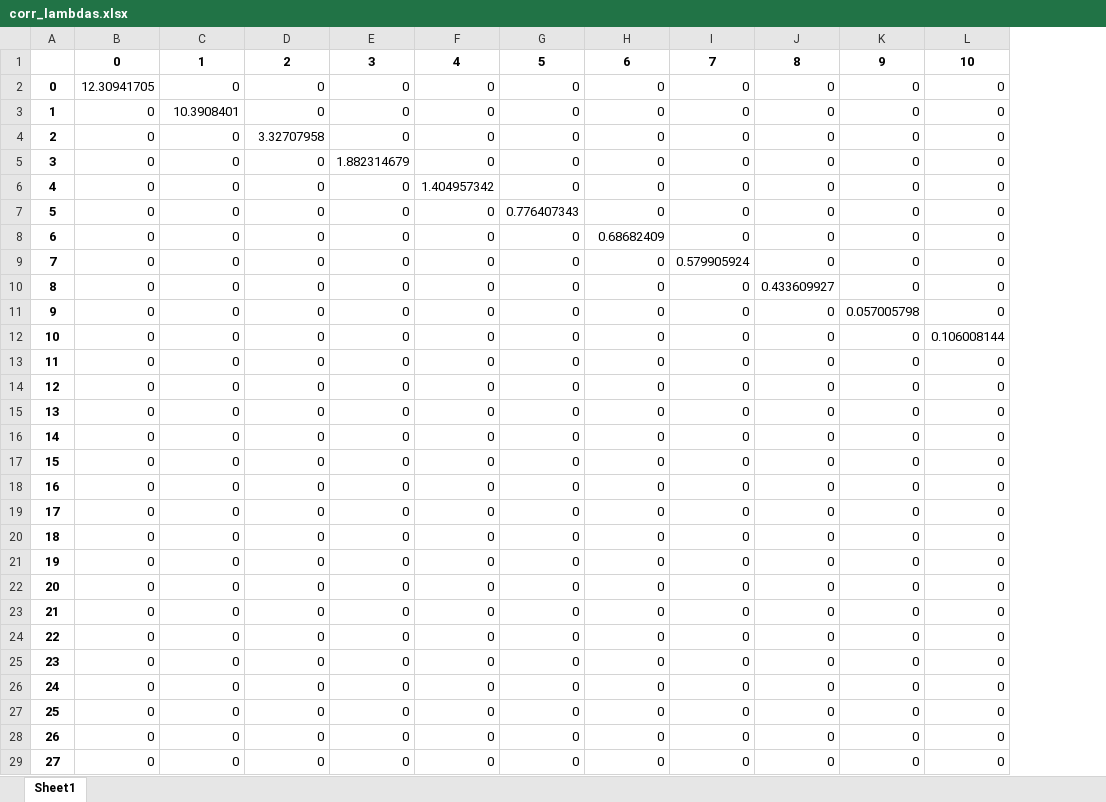
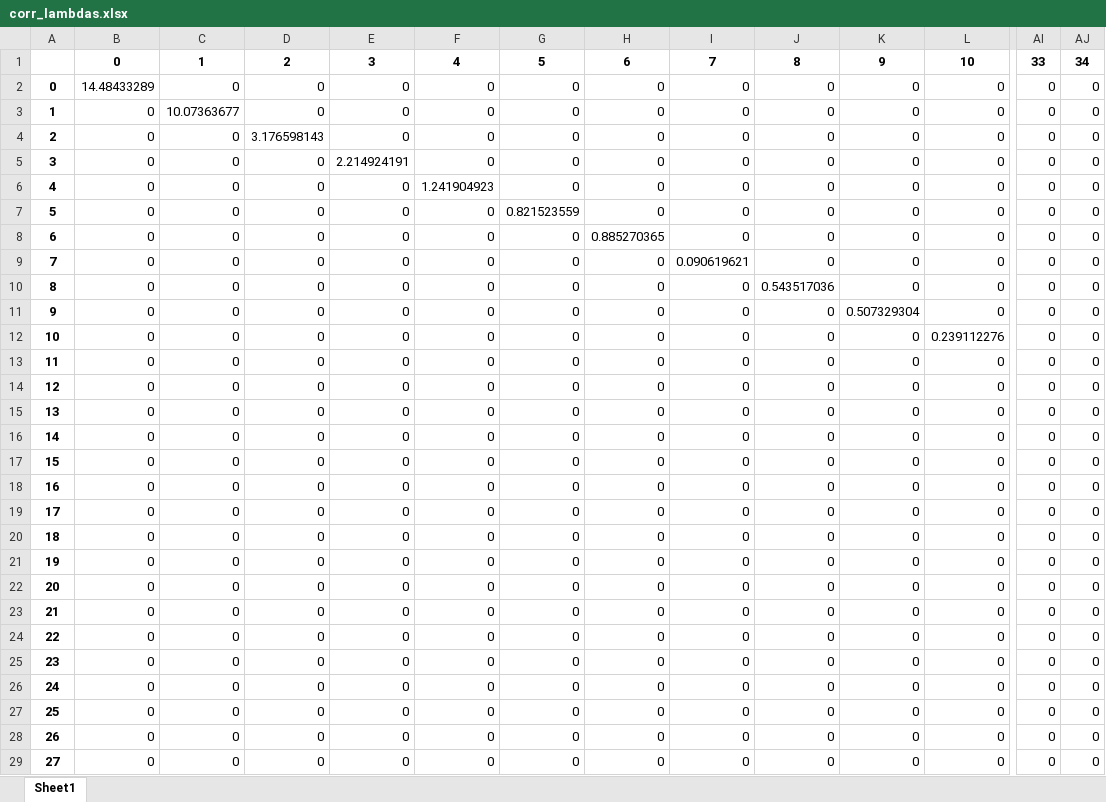
Before and after one commit to Dranikf/multivariate_statistical_analysis, an Excel workbook: ysrs2 ssa/matrixes/corr_lambdas.xlsx, sheet Sheet1, drawn as a sheet; only a part is shown, gaps mark what is left out; values as stored, in another font and other column widths than the file's, no borders; the diff covers the shown part only; the diff names each change by its address in the sheet, - before the commit and + after, or states it on an @@ line.

```diff
--- a/ysrs2 ssa/matrixes/corr_lambdas.xlsx (sheet Sheet1)
+++ b/ysrs2 ssa/matrixes/corr_lambdas.xlsx (sheet Sheet1)
+column AI, rows 1-29: 33 | 0 | 0 | 0 | 0 | 0 | 0 | 0 | 0 | 0 | 0 | 0 | 0 | 0 | 0 | 0 | 0 | 0 | 0 | 0 | 0 | 0 | 0 | 0 | 0 | 0 | 0 | 0 | 0
+column AJ, rows 1-29: 34 | 0 | 0 | 0 | 0 | 0 | 0 | 0 | 0 | 0 | 0 | 0 | 0 | 0 | 0 | 0 | 0 | 0 | 0 | 0 | 0 | 0 | 0 | 0 | 0 | 0 | 0 | 0 | 0
-B2: 12.30941705
+B2: 14.48433289
-C3: 10.3908401
+C3: 10.07363677
-D4: 3.32707958
+D4: 3.176598143
-E5: 1.882314679
+E5: 2.214924191
-F6: 1.404957342
+F6: 1.241904923
-G7: 0.776407343
+G7: 0.821523559
-H8: 0.68682409
+H8: 0.885270365
-I9: 0.579905924
+I9: 0.090619621
-J10: 0.433609927
+J10: 0.543517036
-K11: 0.057005798
+K11: 0.507329304
-L12: 0.106008144
+L12: 0.239112276
```
Also changed, not shown: 2 added rows and 22 edited cells elsewhere in this sheet, ysrs2 ssa/matrixes/X.xlsx, ysrs2 ssa/matrixes/X_correlations.xlsx, 8 other files.
